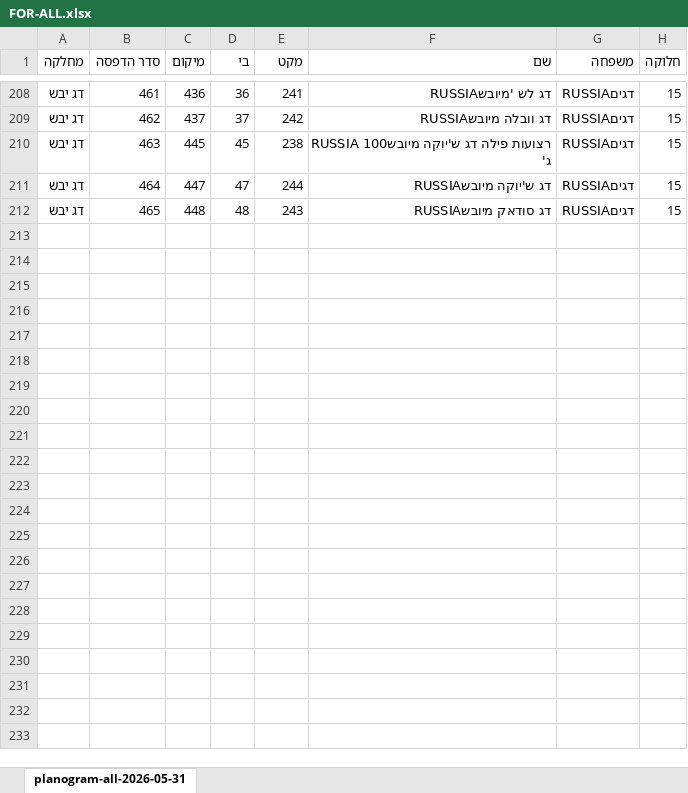
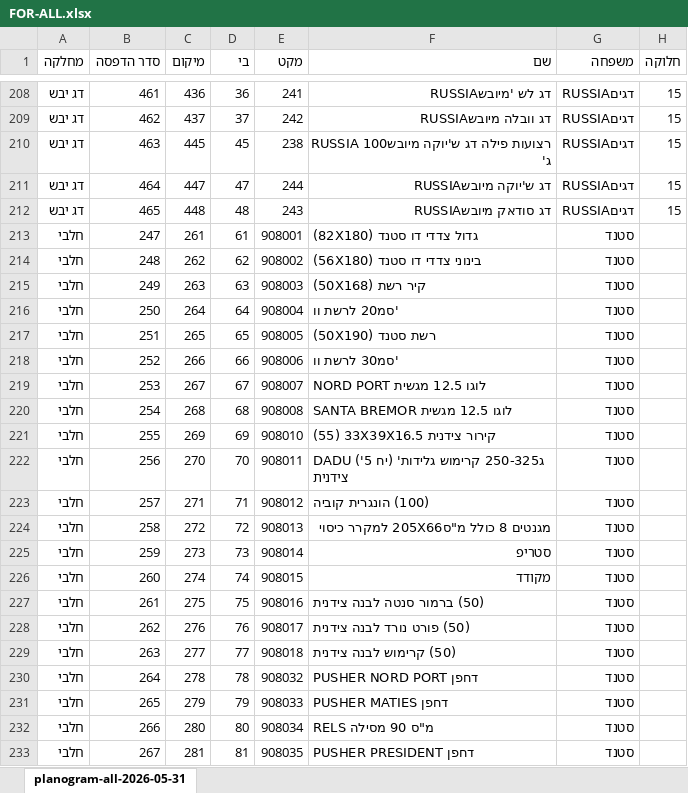
Before and after one commit to sverdlikdan-code/COLUMBUS, an Excel workbook: planogram/breira-default/FOR-ALL.xlsx, sheet planogram-all-2026-05-31, drawn as a sheet; only a part is shown, gaps mark what is left out; values as stored, in another font and other column widths than the file's, no borders; the diff names each change by its address in the sheet, - before the commit and + after, or states it on an @@ line.

```diff
--- a/planogram/breira-default/FOR-ALL.xlsx (sheet planogram-all-2026-05-31)
+++ b/planogram/breira-default/FOR-ALL.xlsx (sheet planogram-all-2026-05-31)
+row 213: חלבי | 247 | 261 | 61 | 908001 | (82X180) גדול צדדי דו סטנד | סטנד
+row 214: חלבי | 248 | 262 | 62 | 908002 | (56X180) בינוני צדדי דו סטנד | סטנד
+row 215: חלבי | 249 | 263 | 63 | 908003 | (50X168) קיר רשת | סטנד
+row 216: חלבי | 250 | 264 | 64 | 908004 | 'סמ20 לרשת וו | סטנד
+row 217: חלבי | 251 | 265 | 65 | 908005 | (50X190) רשת סטנד | סטנד
+row 218: חלבי | 252 | 266 | 66 | 908006 | 'סמ30 לרשת וו | סטנד
+row 219: חלבי | 253 | 267 | 67 | 908007 | NORD PORT לוגו 12.5 מגשית | סטנד
+row 220: חלבי | 254 | 268 | 68 | 908008 | SANTA BREMOR לוגו 12.5 מגשית | סטנד
+row 221: חלבי | 255 | 269 | 69 | 908010 | (55) 33X39X16.5 קירור צידנית | סטנד
+row 222: חלבי | 256 | 270 | 70 | 908011 | DADU ('יח 5) 'ג250-325 קרימוש גלידות צידנית | סטנד
+row 223: חלבי | 257 | 271 | 71 | 908012 | (100) הונגרית קוביה | סטנד
+row 224: חלבי | 258 | 272 | 72 | 908013 | מגנטים 8 כולל מ"ס205X66 למקרר כיסוי | סטנד
+row 225: חלבי | 259 | 273 | 73 | 908014 | סטריפ | סטנד
+row 226: חלבי | 260 | 274 | 74 | 908015 | מקודד | סטנד
+row 227: חלבי | 261 | 275 | 75 | 908016 | (50) ברמור סנטה לבנה צידנית | סטנד
+row 228: חלבי | 262 | 276 | 76 | 908017 | (50) פורט נורד לבנה צידנית | סטנד
+row 229: חלבי | 263 | 277 | 77 | 908018 | (50) קרימוש לבנה צידנית | סטנד
+row 230: חלבי | 264 | 278 | 78 | 908032 | PUSHER NORD PORT דחפן | סטנד
+row 231: חלבי | 265 | 279 | 79 | 908033 | PUSHER MATIES דחפן | סטנד
+row 232: חלבי | 266 | 280 | 80 | 908034 | RELS מ"ס 90 מסילה | סטנד
+row 233: חלבי | 267 | 281 | 81 | 908035 | PUSHER PRESIDENT דחפן | סטנד
```
Also changed, not shown: 3 other files.
